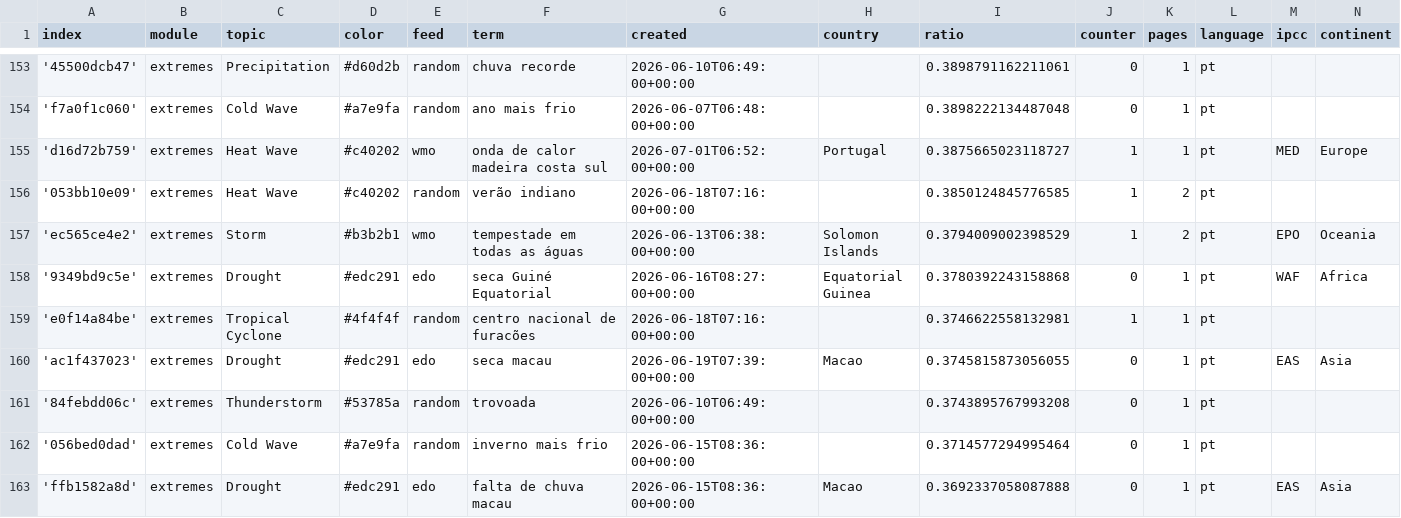
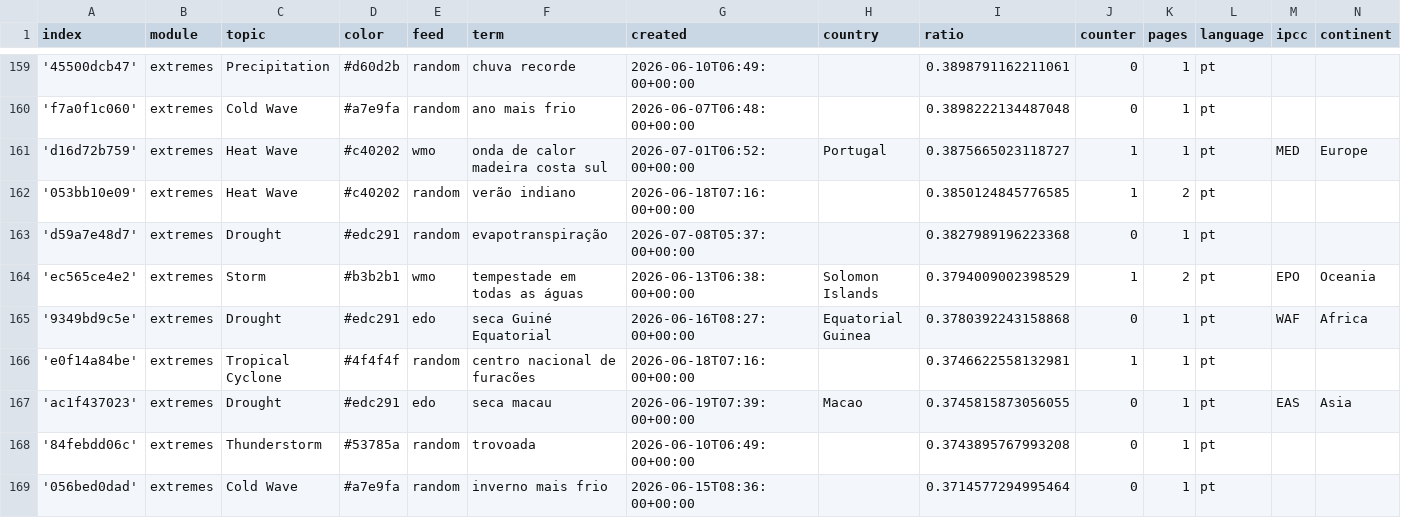
Before and after one commit to jens-news/portoExtremes, a CSV file: terms.csv, drawn as a sheet; only a part is shown, gaps mark what is left out; the shorter side is filled out with more unchanged rows; the diff covers the shown part only.

```diff
--- a/terms.csv
+++ b/terms.csv
@@ -156,2 +162,3 @@ index,module,topic,color,feed,term,created,country,ratio,counter,pages,language,
 '053bb10e09',extremes,Heat Wave,#c40202,random,verão indiano,2026-06-18T07:16:00+00:00,,0.3850124845776585,1,2,pt,,
+'d59a7e48d7',extremes,Drought,#edc291,random,evapotranspiração,2026-07-08T05:37:00+00:00,,0.3827989196223368,0,1,pt,,
 'ec565ce4e2',extremes,Storm,#b3b2b1,wmo,tempestade em todas as águas,2026-06-13T06:38:00+00:00,Solomon Islands,0.3794009002398529,1,2,pt,EPO,Oceania
```
Also changed, not shown: 9 added rows elsewhere in this file.
